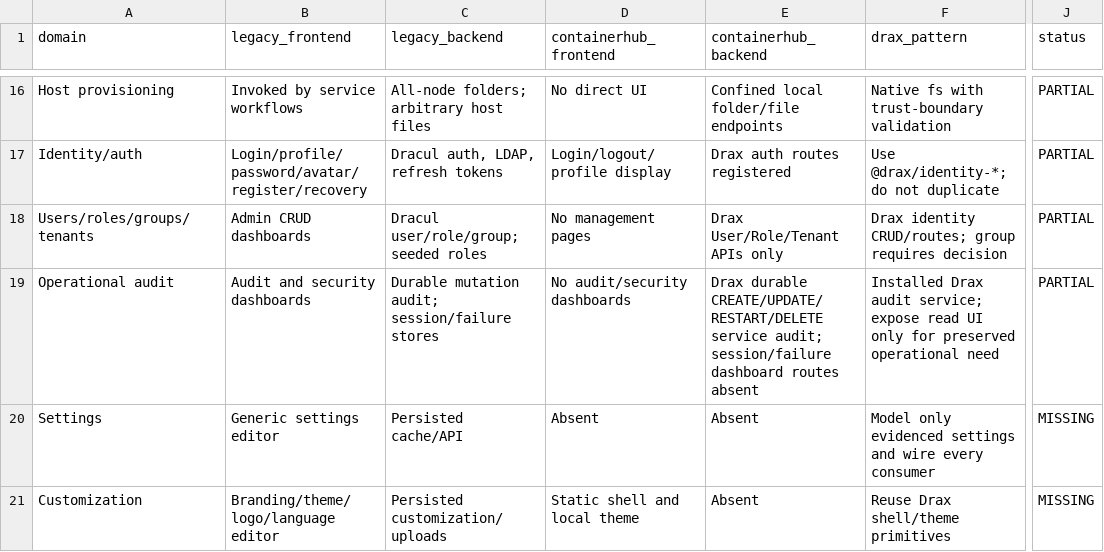
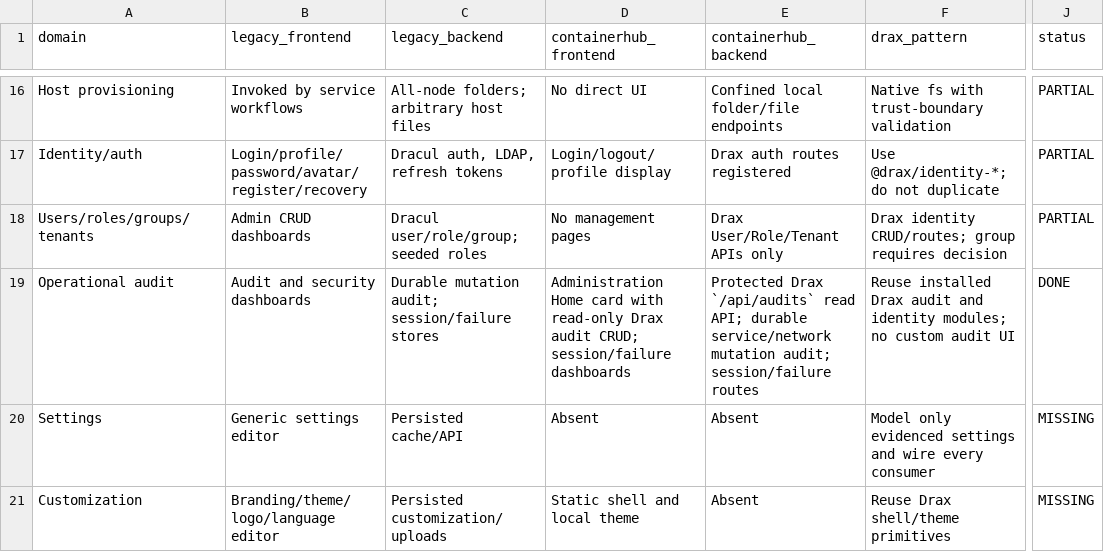
Before and after one commit to ramirosandoval/containerhub, a TSV file: docs/migration/DOMAIN_MATRIX.tsv, drawn as a sheet; only a part is shown, gaps mark what is left out; the diff names each change by its address in the sheet, - before the commit and + after, or states it on an @@ line.

```diff
--- a/docs/migration/DOMAIN_MATRIX.tsv
+++ b/docs/migration/DOMAIN_MATRIX.tsv
-D19 (containerhub_frontend): No audit/security dashboards
+D19 (containerhub_frontend): Administration Home card with read-only Drax audit CRUD; session/failure dashboards
-E19 (containerhub_backend): Drax durable CREATE/UPDATE/RESTART/DELETE service audit; session/failure dashboard routes absent
+E19 (containerhub_backend): Protected Drax `/api/audits` read API; durable service/network mutation audit; session/failure routes
-F19 (drax_pattern): Installed Drax audit service; expose read UI only for preserved operational need
+F19 (drax_pattern): Reuse installed Drax audit and identity modules; no custom audit UI
-J19 (status): PARTIAL
+J19 (status): DONE
```
Also changed, not shown: docs/migration/MIGRATION_STATUS.tsv, 1 other file.
